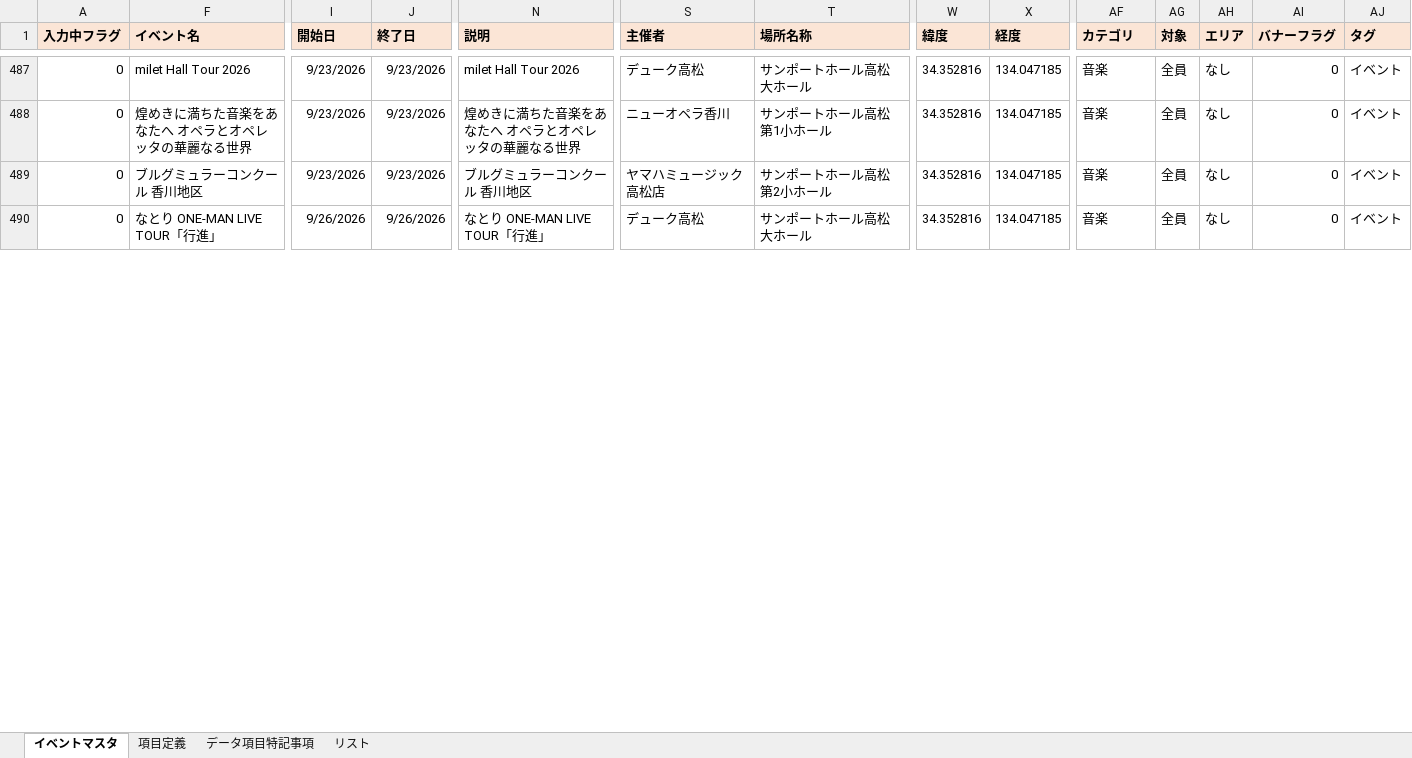
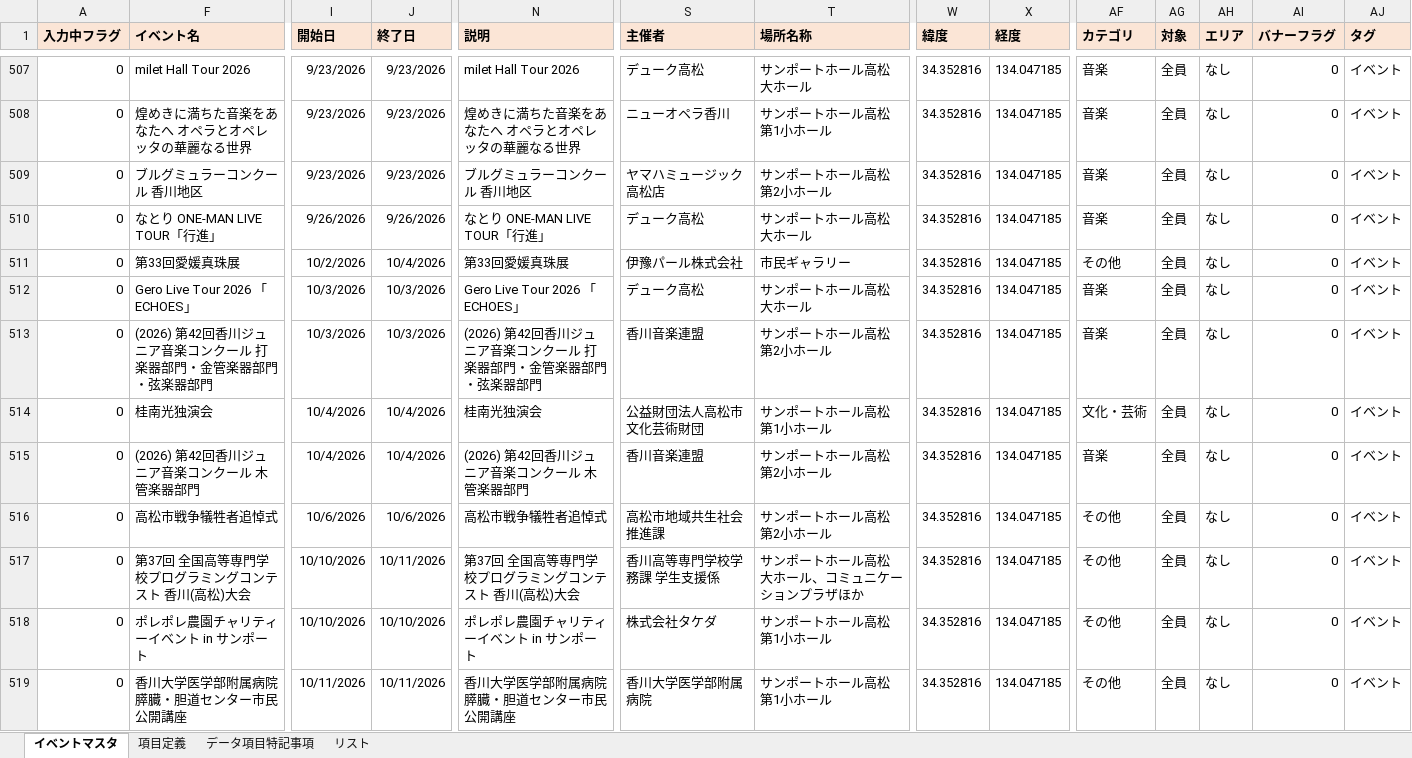
Before and after one commit to takamatsu-city/takamatsu-event-map, an Excel workbook: data.xlsm, sheet イベントマスタ, drawn as a sheet; only a part is shown, gaps mark what is left out; values as stored, in another font and other column widths than the file's, no borders; conditional formats not drawn; rows hold the shown columns only; the diff covers the shown part only; the diff names each change by its address in the sheet, - before the commit and + after, or states it on an @@ line.

Commit message:
イベントマスタデータを更新

```diff
--- a/data.xlsm (sheet イベントマスタ)
+++ b/data.xlsm (sheet イベントマスタ)
+row 511: 0 | 第33回愛媛真珠展 | 10/2/2026 | 10/4/2026 | 第33回愛媛真珠展 | 伊豫パール株式会社 | 市民ギャラリー | 34.352816 | 134.047185 | その他 | 全員 | なし | 0 | イベント
+row 512: 0 | Gero Live Tour 2026 「ECHOES」 | 10/3/2026 | 10/3/2026 | Gero Live Tour 2026 「ECHOES」 | デューク高松 | サンポートホール高松 大ホール | 34.352816 | 134.047185 | 音楽 | 全員 | なし | 0 | イベント
+row 513: 0 | (2026) 第42回香川ジュニア音楽コンクール 打楽器部門・金管楽器部門・弦楽器部門 | 10/3/2026 | 10/3/2026 | (2026) 第42回香川ジュニア音楽コンクール 打楽器部門・金管楽器部門・弦楽器部門 | 香川音楽連盟 | サンポートホール高松 第2小ホール | 34.352816 | 134.047185 | 音楽 | 全員 | なし | 0 | イベント
+row 514: 0 | 桂南光独演会 | 10/4/2026 | 10/4/2026 | 桂南光独演会 | 公益財団法人高松市文化芸術財団 | サンポートホール高松 第1小ホール | 34.352816 | 134.047185 | 文化・芸術 | 全員 | なし | 0 | イベント
+row 515: 0 | (2026) 第42回香川ジュニア音楽コンクール 木管楽器部門 | 10/4/2026 | 10/4/2026 | (2026) 第42回香川ジュニア音楽コンクール 木管楽器部門 | 香川音楽連盟 | サンポートホール高松 第2小ホール | 34.352816 | 134.047185 | 音楽 | 全員 | なし | 0 | イベント
+row 516: 0 | 高松市戦争犠牲者追悼式 | 10/6/2026 | 10/6/2026 | 高松市戦争犠牲者追悼式 | 高松市地域共生社会推進課 | サンポートホール高松 第2小ホール | 34.352816 | 134.047185 | その他 | 全員 | なし | 0 | イベント
+row 517: 0 | 第37回 全国高等専門学校プログラミングコンテスト 香川(高松)大会 | 10/10/2026 | 10/11/2026 | 第37回 全国高等専門学校プログラミングコンテスト 香川(高松)大会 | 香川高等専門学校学務課 学生支援係 | サンポートホール高松 大ホール、コミュニケーションプラザほか | 34.352816 | 134.047185 | その他 | 全員 | なし | 0 | イベント
+row 518: 0 | ポレポレ農園チャリティーイベント in サンポート | 10/10/2026 | 10/10/2026 | ポレポレ農園チャリティーイベント in サンポート | 株式会社タケダ | サンポートホール高松 第1小ホール | 34.352816 | 134.047185 | その他 | 全員 | なし | 0 | イベント
+row 519: 0 | 香川大学医学部附属病院膵臓・胆道センター市民公開講座 | 10/11/2026 | 10/11/2026 | 香川大学医学部附属病院膵臓・胆道センター市民公開講座 | 香川大学医学部附属病院 | サンポートホール高松 第1小ホール | 34.352816 | 134.047185 | その他 | 全員 | なし | 0 | イベント
```
Also changed, not shown: 53 added rows, 5 moved rows and 48 edited cells elsewhere in this sheet.
